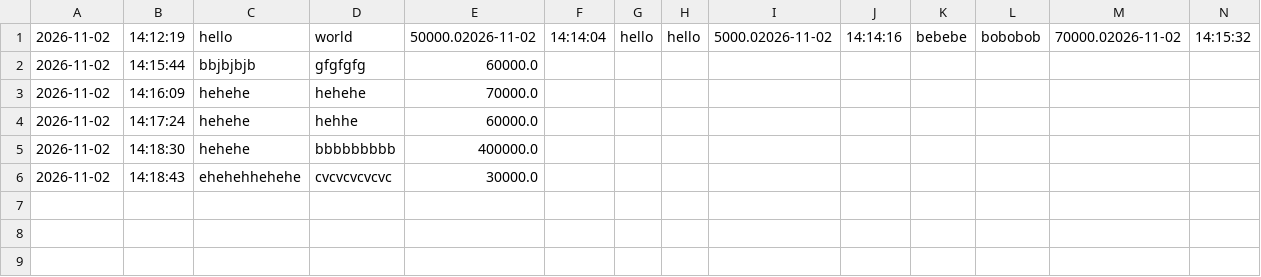
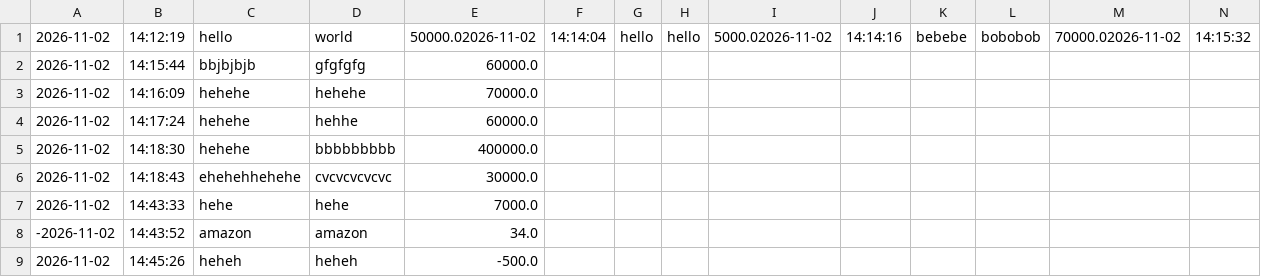
Before and after one commit to YahirLearnsToCode/capstone-1, a CSV file: src/main/resources/transactions.csv, drawn as a sheet; only a part is shown; rows hold the shown columns only; the diff names each change by its address in the sheet, - before the commit and + after, or states it on an @@ line.

```diff
--- a/src/main/resources/transactions.csv
+++ b/src/main/resources/transactions.csv
+row 7: 2026-11-02 | 14:43:33 | hehe | hehe | 7000.0
+row 8: -2026-11-02 | 14:43:52 | amazon | amazon | 34.0
+row 9: 2026-11-02 | 14:45:26 | heheh | heheh | -500.0
```
Also changed, not shown: 1 other file.
